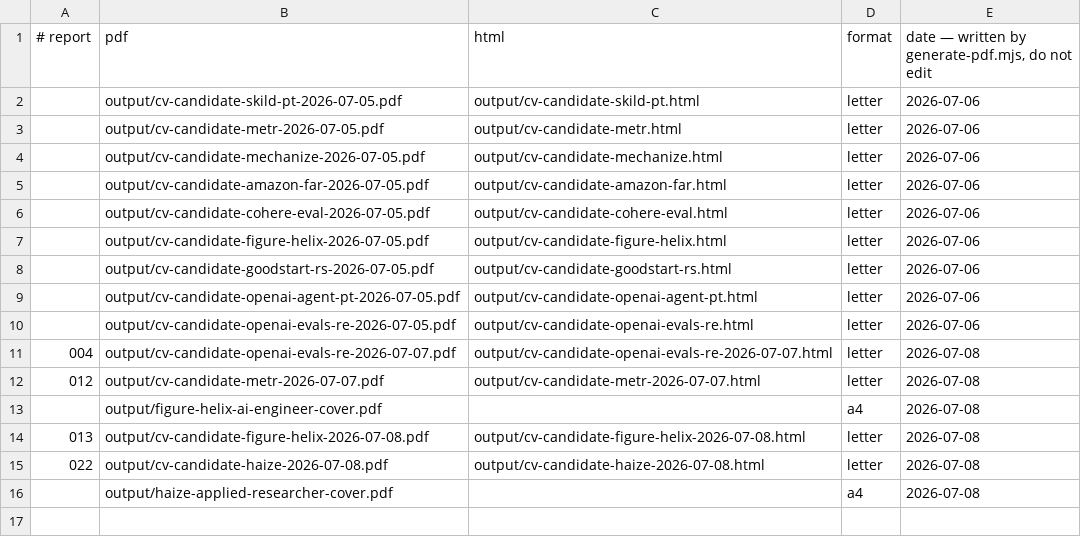
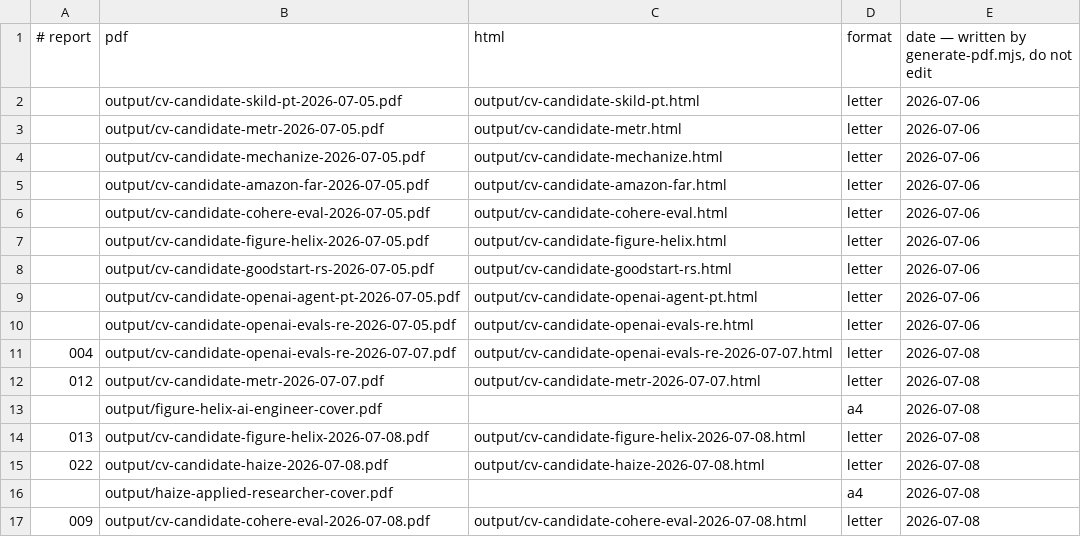
Before and after one commit to sshakerinezhad/career-ops-private, a TSV file: data/pdf-index.tsv, drawn as a sheet; the diff names each change by its address in the sheet, - before the commit and + after, or states it on an @@ line.

```diff
--- a/data/pdf-index.tsv
+++ b/data/pdf-index.tsv
+row 17: 009 | output/cv-candidate-cohere-eval-2026-07-08.pdf | output/cv-candidate-cohere-eval-2026-07-08.html | letter | 2026-07-08
```
Also changed, not shown: 4 other files.
